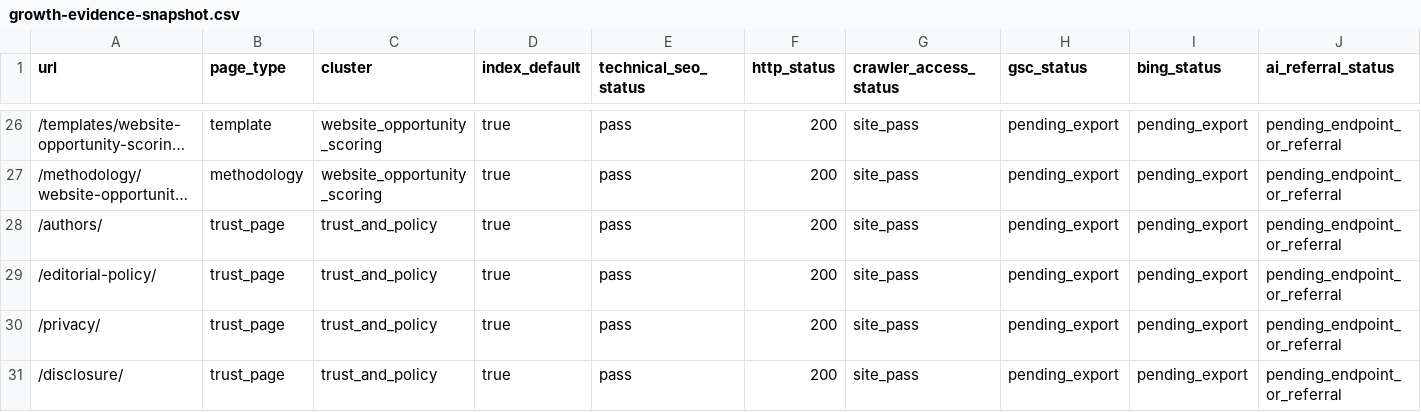
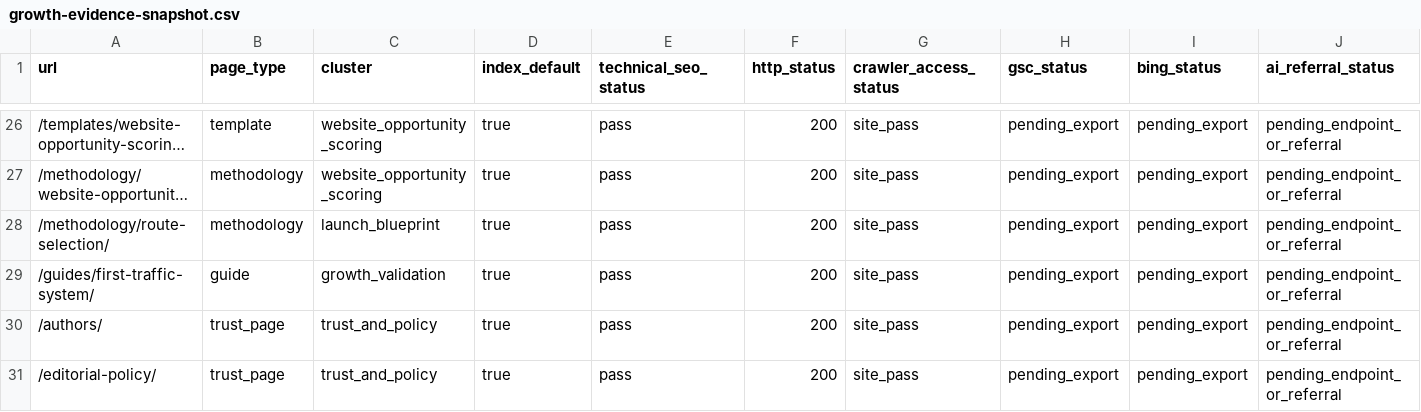
Before and after one commit to SB980425/shachidainei, a CSV file: agentsiteops/data/growth-evidence-snapshot.csv, drawn as a sheet; only a part is shown, gaps mark what is left out; the shorter side is filled out with more unchanged rows; long unchanged cells end in …; rows hold the shown columns only; the diff names each change by its address in the sheet, - before the commit and + after, or states it on an @@ line.

```diff
--- a/agentsiteops/data/growth-evidence-snapshot.csv
+++ b/agentsiteops/data/growth-evidence-snapshot.csv
+row 28: /methodology/route-selection/ | methodology | launch_blueprint | true | pass | 200 | site_pass | pending_export | pending_export | pending_endpoint_or_referral
+row 29: /guides/first-traffic-system/ | guide | growth_validation | true | pass | 200 | site_pass | pending_export | pending_export | pending_endpoint_or_referral
```
Also changed, not shown: agentsiteops/data/indexnow-submit-snapshot.csv, agentsiteops/data/page-review-actions.csv, 34 other files.
